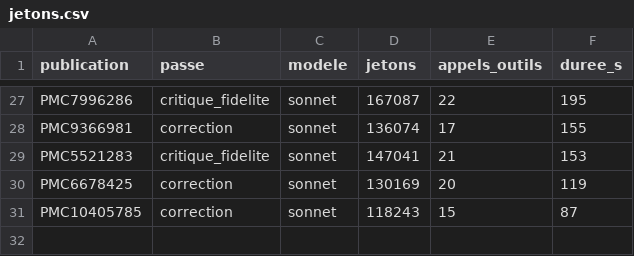
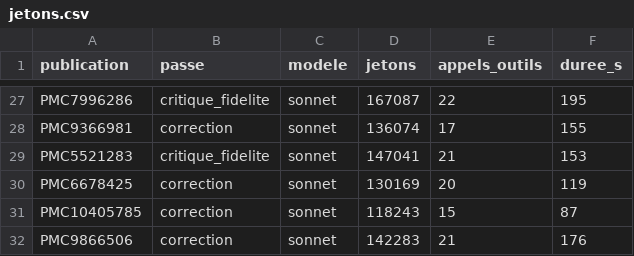
Before and after one commit to TerryChauvin/synthese-materiaux, a CSV file: audits/jetons.csv, drawn as a sheet; only a part is shown, gaps mark what is left out.

```diff
--- a/audits/jetons.csv
+++ b/audits/jetons.csv
@@ -31 +31,2 @@ PMC6678425,correction,sonnet,130169,20,119
 PMC10405785,correction,sonnet,118243,15,87
+PMC9866506,correction,sonnet,142283,21,176
```
Also changed, not shown: 3 other files.
